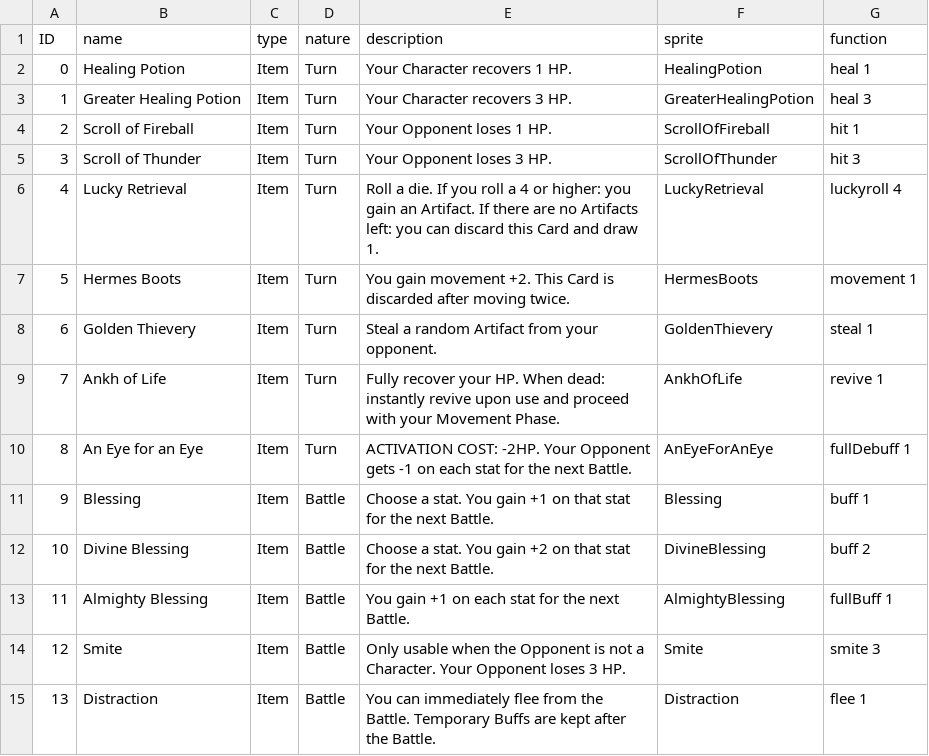
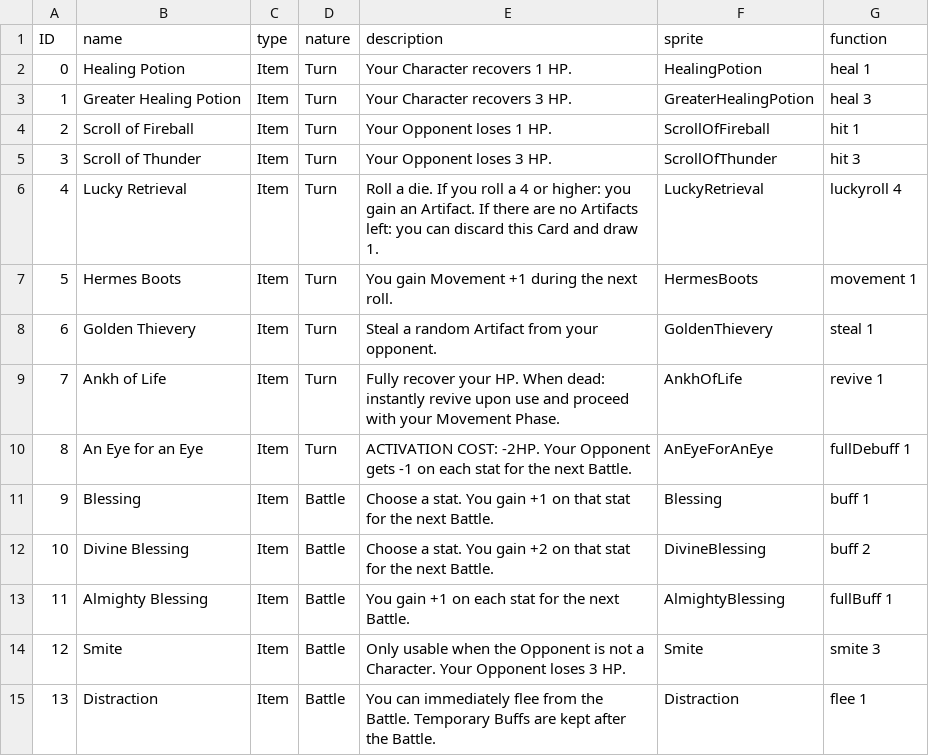
Before and after one commit to Shiirn/TrialOfNepher, a CSV file: Assets/CSV/items.csv, drawn as a sheet.

Commit message:
Fixed a bug that wouldn't allow you to fight an opponent in a boss panel with an exact roll.
Fixed a description in the itemsCSV (mercury)

Clouds are now rarer and moving at a slower pace.

```diff
--- a/Assets/CSV/items.csv
+++ b/Assets/CSV/items.csv
@@ -6,3 +6,3 @@ ID,name,type,nature,description,sprite,function
 4,Lucky Retrieval,Item,Turn,Roll a die. If you roll a 4 or higher: you gain an Artifact. If there are no Artifacts left: you can discard this Card and draw 1.,LuckyRetrieval,luckyroll 4
-5,Hermes Boots,Item,Turn,You gain movement +2. This Card is discarded after moving twice.,HermesBoots,movement 1
+5,Hermes Boots,Item,Turn,You gain Movement +1 during the next roll.,HermesBoots,movement 1
 6,Golden Thievery,Item,Turn,Steal a random Artifact from your opponent.,GoldenThievery,steal 1
```
Also changed, not shown: 2 other files.
